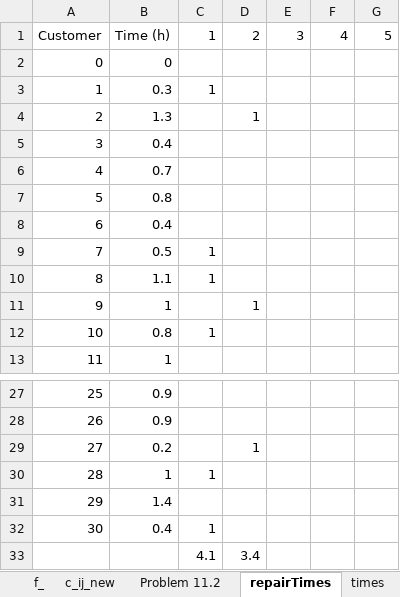
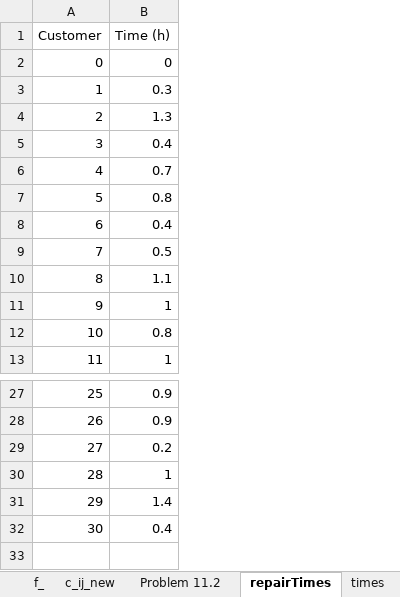
Before and after one commit to ThorirLa/Supply, an Excel workbook: vrpData.xlsx, sheet repairTimes, drawn as a sheet; only a part is shown, gaps mark what is left out; values as stored, in another font and other column widths than the file's, no borders; the diff names each change by its address in the sheet, - before the commit and + after, or states it on an @@ line.

```diff
--- a/vrpData.xlsx (sheet repairTimes)
+++ b/vrpData.xlsx (sheet repairTimes)
-column C (1), rows 3-12: 1 |  |  |  |  |  | 1 | 1 |  | 1; rows 30-32: 1 |  | 1
-column D (2), rows 4-11: 1 |  |  |  |  |  |  | 1; row 29: 1
-column E (3), empty
-column F (4), empty
-column G (5), empty
-row 33:  |  | 4.1 | 3.4
```
Also changed, not shown: sheet c_ij_new, sheet f_.
